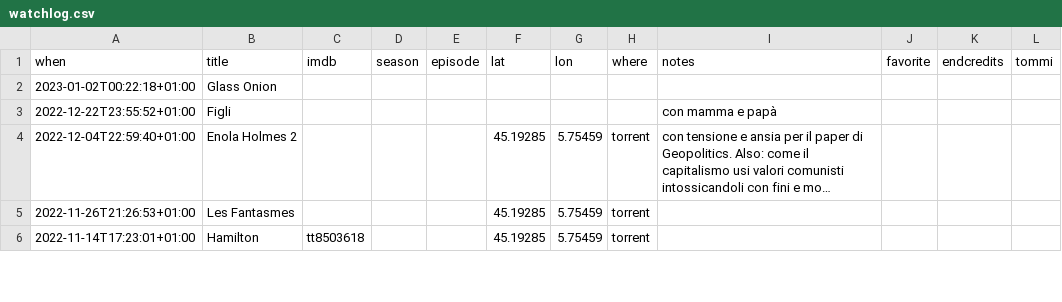
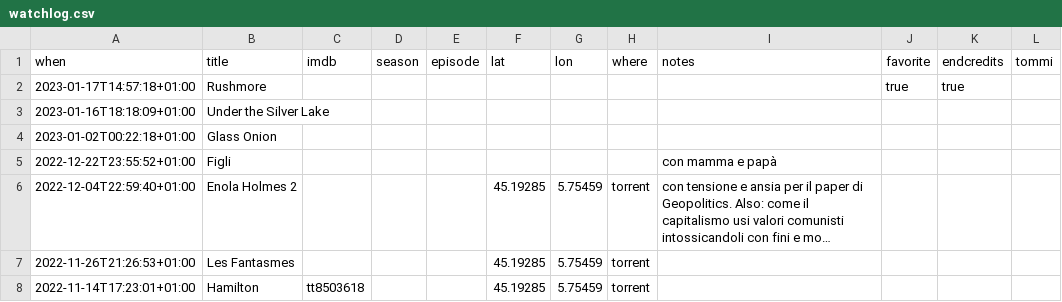
Before and after one commit to xplosionmind/tommi.space, a CSV file: data/watchlog.csv, drawn as a sheet; only a part is shown; long unchanged cells end in ….

```diff
--- a/data/watchlog.csv
+++ b/data/watchlog.csv
@@ -1,2 +1,4 @@
 when,title,imdb,season,episode,lat,lon,where,notes,favorite,endcredits,tommi
+2023-01-17T14:57:18+01:00,Rushmore,,,,,,,,true,true,
+2023-01-16T18:18:09+01:00,Under the Silver Lake,,,,,,,,,,
 2023-01-02T00:22:18+01:00,Glass Onion,,,,,,,,,,
```
Also changed, not shown: 10 other files.
